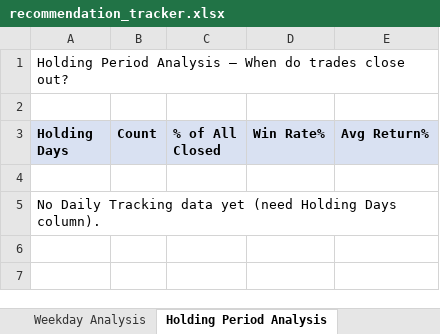
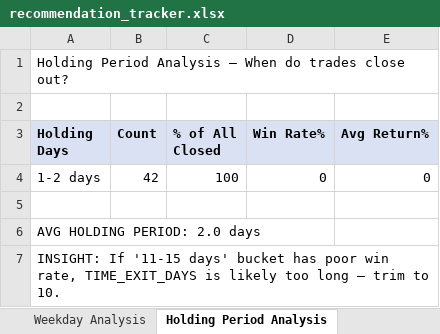
Before and after one commit to Gdsk-Sravan/Analyse-recommend-track, an Excel workbook: recommendation_tracker.xlsx, sheet Holding Period Analysis, drawn as a sheet; values as stored, in another font and other column widths than the file's, no borders; addresses are those after the commit; the diff names each change by its address in the sheet, - before the commit and + after, or states it on an @@ line.

```diff
--- a/recommendation_tracker.xlsx (sheet Holding Period Analysis)
+++ b/recommendation_tracker.xlsx (sheet Holding Period Analysis)
+row 4: 1-2 days | 42 | 100 | 0 | 0
-A6 (Holding Days): No Daily Tracking data yet (need Holding Days column).
+A6 (Holding Days): AVG HOLDING PERIOD: 2.0 days
+row 7: INSIGHT: If '11-15 days' bucket has poor win rate, TIME_EXIT_DAYS is likely too long — trim to 10.
```
Also changed, not shown: sheet Fail Reason Analysis, sheet Portfolio Metrics, sheet Regime x Sector, sheet Conf x TQ Matrix, sheet Sector Analysis, sheet Confidence Analysis, 3 more sheets, 1 other file.
